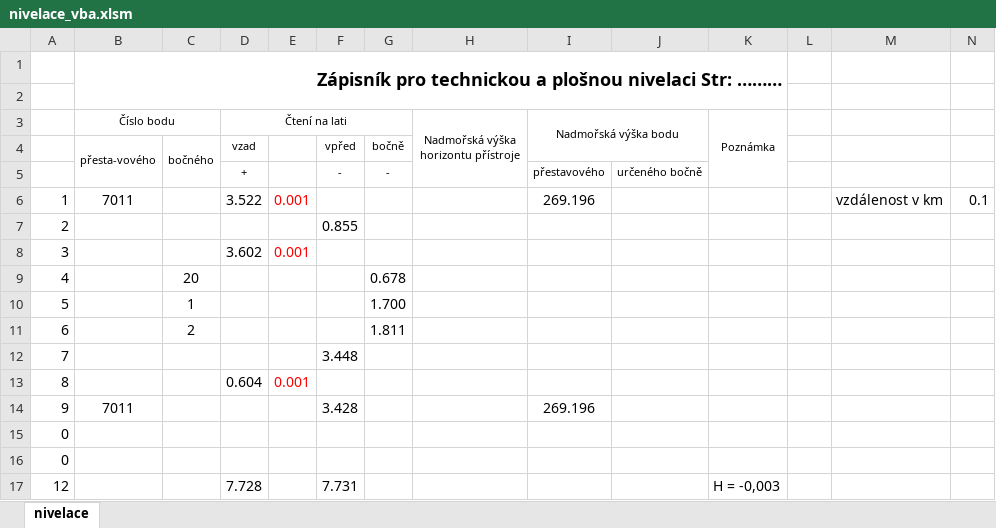
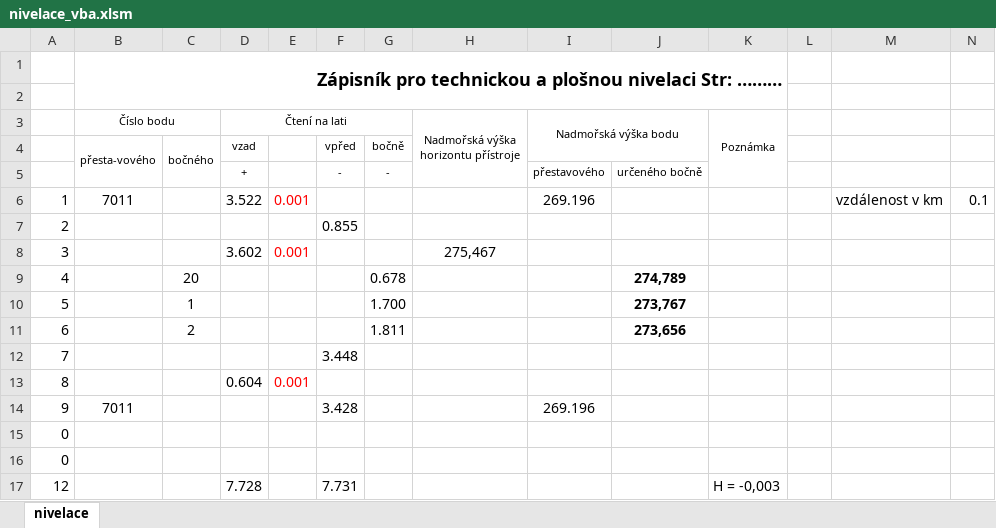
Before and after one commit to sKravciv/nivelace, an Excel workbook: nivelace_vba.xlsm, sheet nivelace, drawn as a sheet; only a part is shown; values as stored, in another font and other column widths than the file's, no borders; charts and pictures not drawn; the diff names each change by its address in the sheet, - before the commit and + after, or states it on an @@ line.

Commit message:
Add files via upload
oprava výpočtu

```diff
--- a/nivelace_vba.xlsm (sheet nivelace)
+++ b/nivelace_vba.xlsm (sheet nivelace)
-H8: (empty)
+H8: 275,467
-J9: (empty)
+J9: 274,789
-J10: (empty)
+J10: 273,767
-J11: (empty)
+J11: 273,656
```
